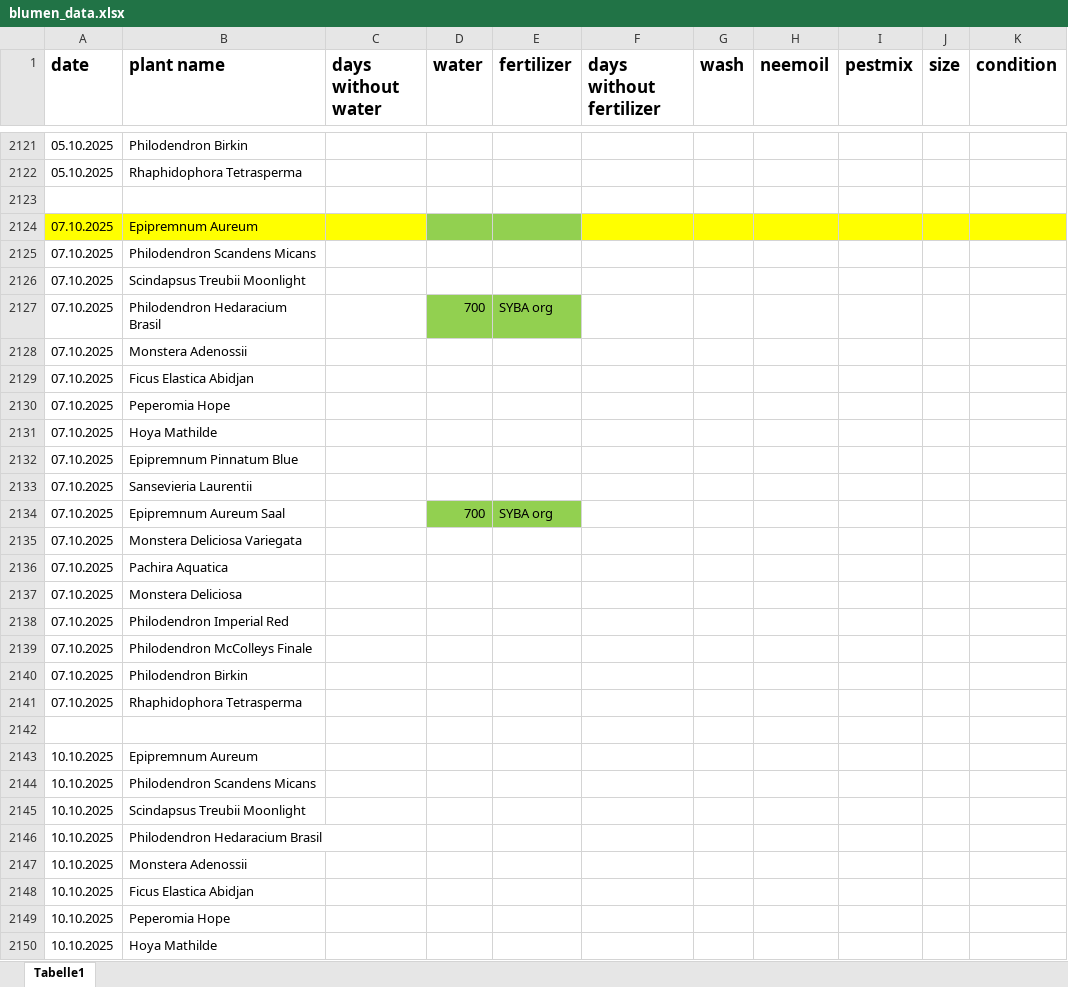
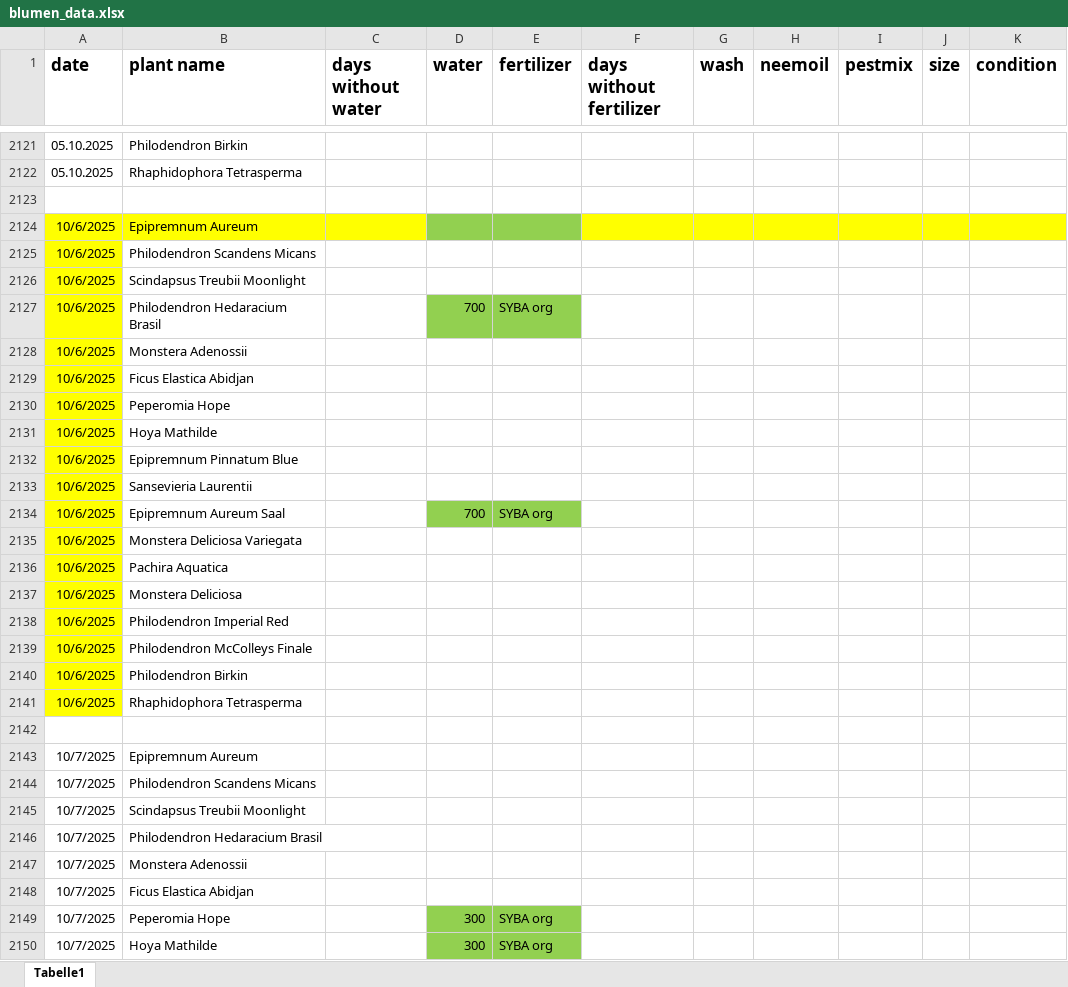
Before and after one commit to Iakithega/blumn, an Excel workbook: data/blumen_data.xlsx, sheet Tabelle1, drawn as a sheet; only a part is shown, gaps mark what is left out; values as stored, in another font and other column widths than the file's, no borders; removed rows and columns are numbered as before the commit, all else as after; the diff covers the shown part only; the diff names each change by its address in the sheet, - before the commit and + after, or states it on an @@ line.

Commit message:
nentry

```diff
--- a/data/blumen_data.xlsx (sheet Tabelle1)
+++ b/data/blumen_data.xlsx (sheet Tabelle1)
-A2124:A2141 (date): 07.10.2025
+A2124:A2141 (date): 10/6/2025
-A2125:A2141 fill: none
+A2125:A2141 fill: #FFFF00
-A2143:A2148 (date): 10.10.2025
+A2143:A2148 (date): 10/7/2025
-row 2149: 10.10.2025 | Peperomia Hope
-row 2150: 10.10.2025 | Hoya Mathilde
+row 2149: 10/7/2025 | Peperomia Hope |  | 300 | SYBA org
+row 2150: 10/7/2025 | Hoya Mathilde |  | 300 | SYBA org
```
Also changed, not shown: 58 added rows, 1 removed row and 9 edited cells elsewhere in this sheet.
